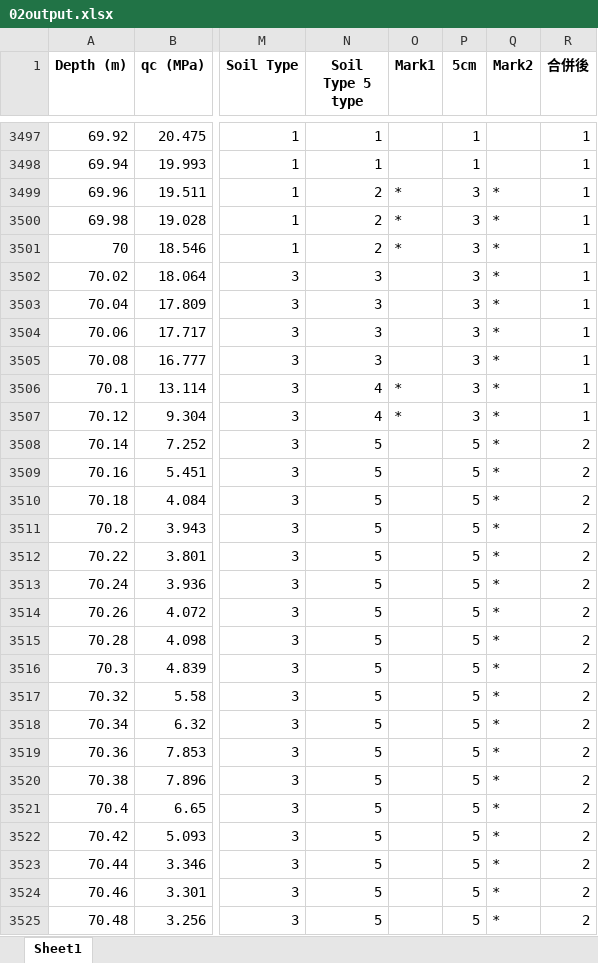
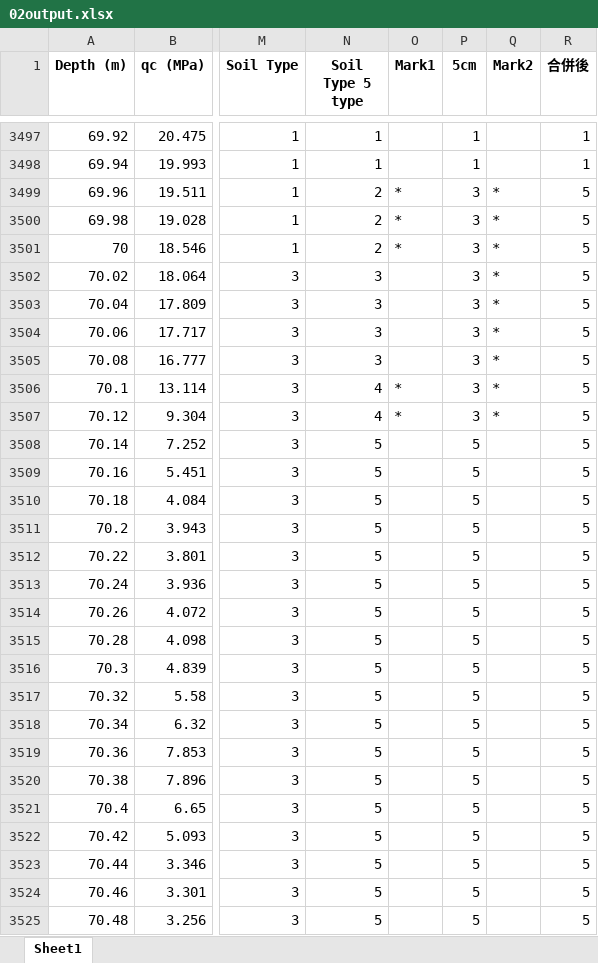
Before and after one commit to MengchunLin/borehole_data, an Excel workbook: 02output.xlsx, sheet Sheet1, drawn as a sheet; only a part is shown, gaps mark what is left out; values as stored, in another font and other column widths than the file's, no borders; conditional formats not drawn; the diff covers the shown part only; the diff names each change by its address in the sheet, - before the commit and + after, or states it on an @@ line.

```diff
--- a/02output.xlsx (sheet Sheet1)
+++ b/02output.xlsx (sheet Sheet1)
-R3499:R3507 (合併後): 1
+R3499:R3507 (合併後): 5
-Q3508:Q3525 (Mark2): *
+Q3508:Q3525 (Mark2): (empty)
-R3508:R3525 (合併後): 2
+R3508:R3525 (合併後): 5
```
Also changed, not shown: 216 edited cells elsewhere in this sheet, 03output.xlsx, 04output.xlsx, 1 other file.
